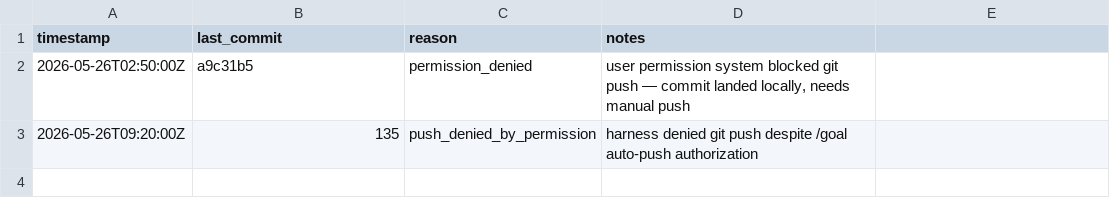
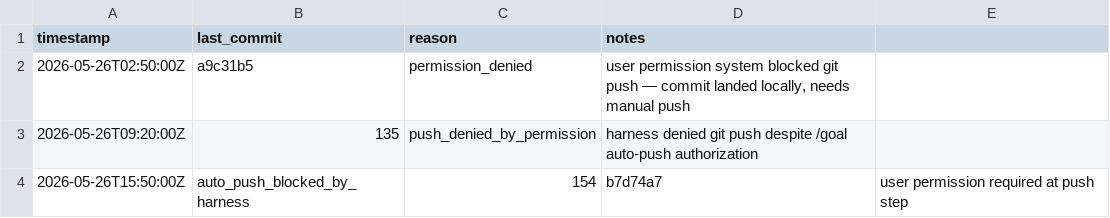
Before and after one commit to LoyEgor/pc-coop-games, a TSV file: .claude/skills/coop-hunter/state/push-fails.tsv, drawn as a sheet; the diff names each change by its address in the sheet, - before the commit and + after, or states it on an @@ line.

Commit message:
coop-hunter: drill complete (total 172 adds today, +24 fresh, done=true)

```diff
--- a/.claude/skills/coop-hunter/state/push-fails.tsv
+++ b/.claude/skills/coop-hunter/state/push-fails.tsv
+row 4: 2026-05-26T15:50:00Z | auto_push_blocked_by_harness | 154 | b7d74a7 | user permission required at push step
```
Also changed, not shown: 2 other files.
